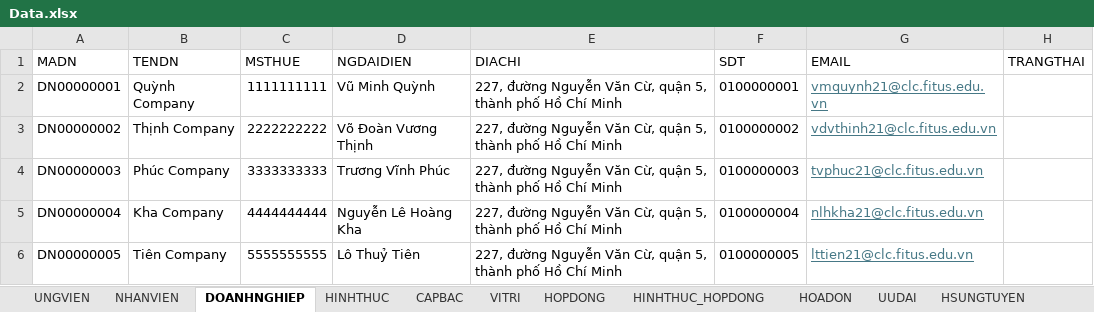
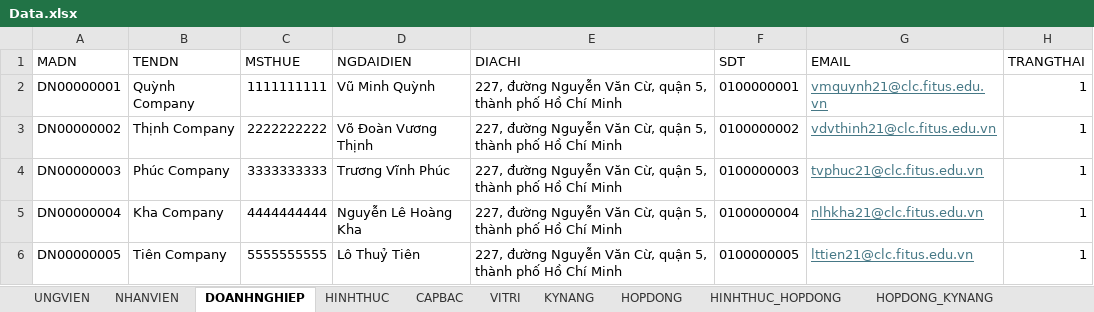
Before and after one commit to Alexieve/PTTK_HTTT, an Excel workbook: Schema_Data/Data.xlsx, sheet DOANHNGHIEP, drawn as a sheet; values as stored, in another font and other column widths than the file's, no borders; the diff names each change by its address in the sheet, - before the commit and + after, or states it on an @@ line.

```diff
--- a/Schema_Data/Data.xlsx (sheet DOANHNGHIEP)
+++ b/Schema_Data/Data.xlsx (sheet DOANHNGHIEP)
+sheet tab: KYNANG
+sheet tab: HOPDONG_KYNANG
-H2:H6 (TRANGTHAI): (empty)
+H2:H6 (TRANGTHAI): 1
```
Also changed, not shown: sheet HSUNGTUYEN, sheet GIAYTOUV, sheet HOPDONG, sheet VITRI, sheet HOADON, sheet HINHTHUC_HOPDONG, 3 more sheets, 11 other files.
